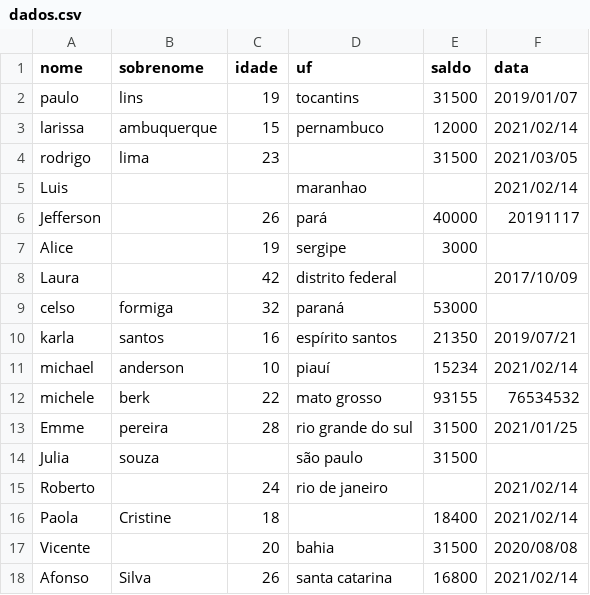
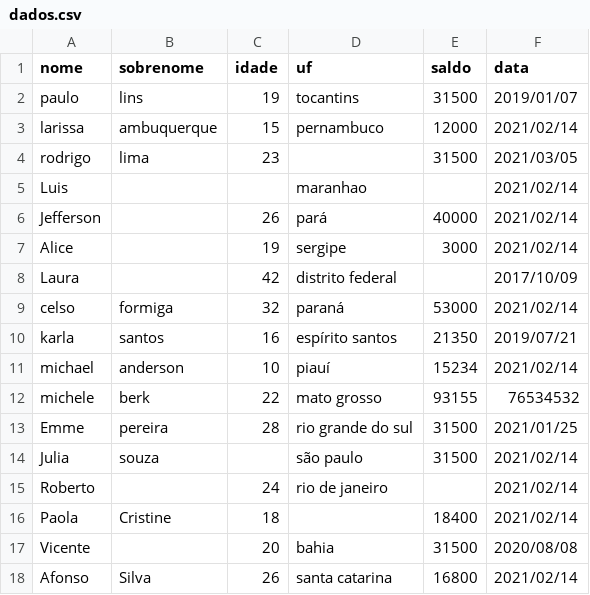
Before and after one commit to codingscode/Teste_Python, a CSV file: dados.csv, drawn as a sheet.

Commit message:
parte 75

```diff
--- a/dados.csv
+++ b/dados.csv
@@ -5,6 +5,6 @@ rodrigo,lima,23,,31500,2021/03/05
 Luis,,,maranhao,,2021/02/14
-Jefferson,,26,pará,40000,20191117
-Alice,,19,sergipe,3000,
+Jefferson,,26,pará,40000,2021/02/14
+Alice,,19,sergipe,3000,2021/02/14
 Laura,,42,distrito federal,,2017/10/09
-celso,formiga,32,paraná,53000,
+celso,formiga,32,paraná,53000,2021/02/14
 karla,santos,16,espírito santos,21350,2019/07/21
@@ -13,3 +13,3 @@ michele,berk,22,mato grosso,93155,76534532
 Emme,pereira,28,rio grande do sul,31500,2021/01/25
-Julia,souza,,são paulo,31500,
+Julia,souza,,são paulo,31500,2021/02/14
 Roberto,,24,rio de janeiro,,2021/02/14
```
